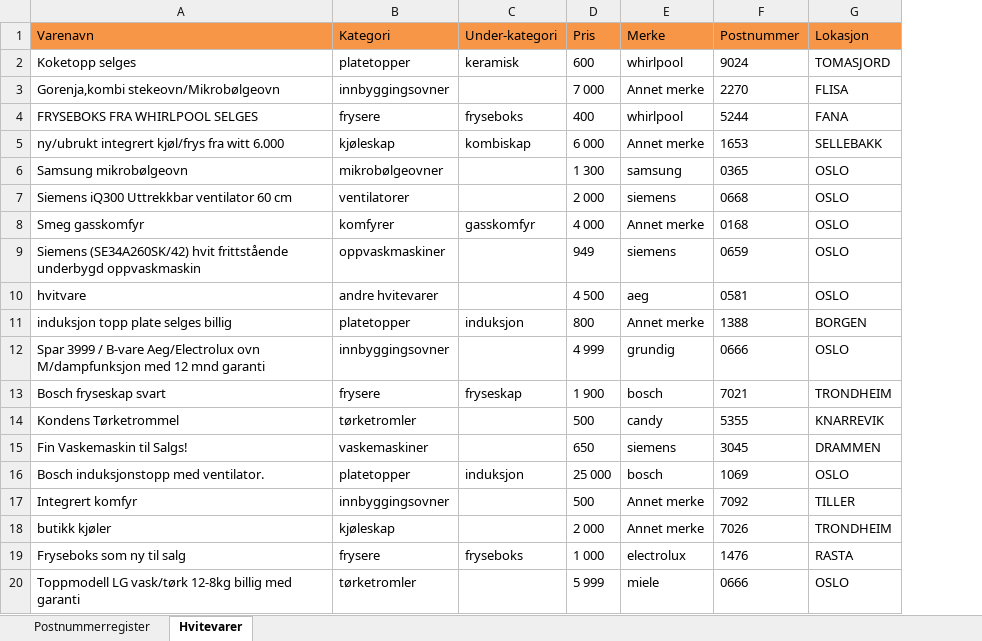
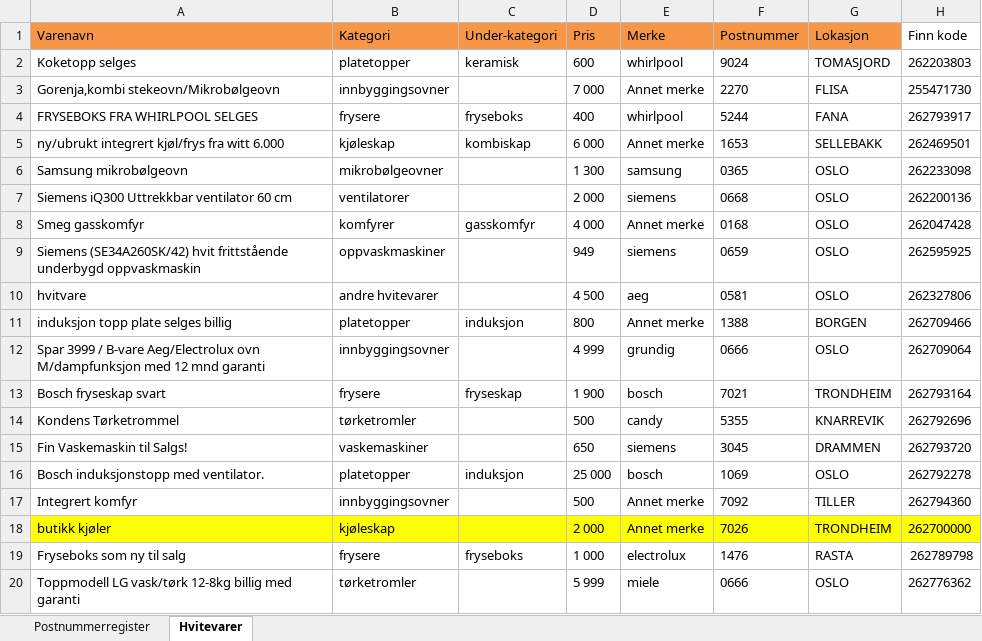
Before and after one commit to GurjotSinghAulakh/Web-Scraper-API, an Excel workbook: [STATIC] Scrapped Data/Hvitevarer--2022-06-15.xlsx, sheet Hvitevarer, drawn as a sheet; only a part is shown; values as stored, in another font and other column widths than the file's, no borders; the diff names each change by its address in the sheet, - before the commit and + after, or states it on an @@ line.

```diff
--- a/[STATIC] Scrapped Data/Hvitevarer--2022-06-15.xlsx (sheet Hvitevarer)
+++ b/[STATIC] Scrapped Data/Hvitevarer--2022-06-15.xlsx (sheet Hvitevarer)
+column H (Finn kode), rows 2-20: 262203803 | 255471730 | 262793917 | 262469501 | 262233098 | 262200136 | 262047428 | 262595925 | 262327806 | 262709466 | 262709064 | 262793164 | 262792696 | 262793720 | 262792278 | 262794360 | 262700000 | 262789798 | 262776362
-A18:G18 fill: none
+A18:G18 fill: #FFFF00
```
Also changed, not shown: [STATIC] Scrapped Data/Hvitevarer--2022-06-20 11:35:41.566878.xlsx, 3 other files.
